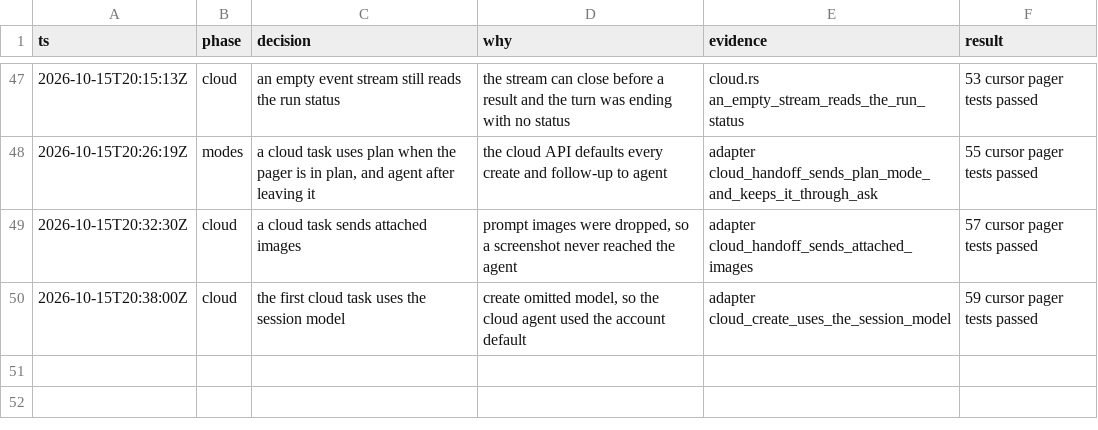
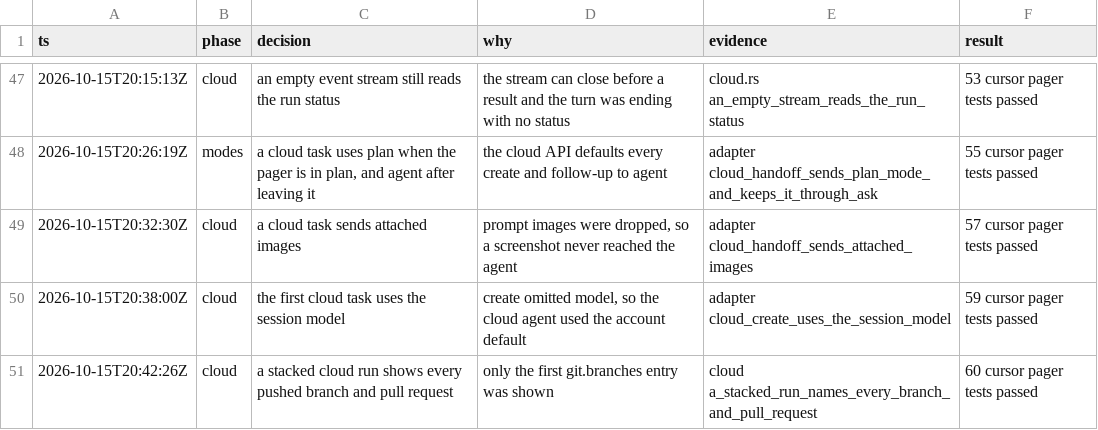
Before and after one commit to enzoenrico/grok-build, a TSV file: .audit/cursor-backend-sync.tsv, drawn as a sheet; only a part is shown, gaps mark what is left out; the diff names each change by its address in the sheet, - before the commit and + after, or states it on an @@ line.

```diff
--- a/.audit/cursor-backend-sync.tsv
+++ b/.audit/cursor-backend-sync.tsv
+row 51: 2026-10-15T20:42:26Z | cloud | a stacked cloud run shows every pushed branch and pull request | only the first git.branches entry was shown | cloud a_stacked_run_names_every_branch_and_pull_request | 60 cursor pager tests passed
```
Also changed, not shown: 1 other file.
